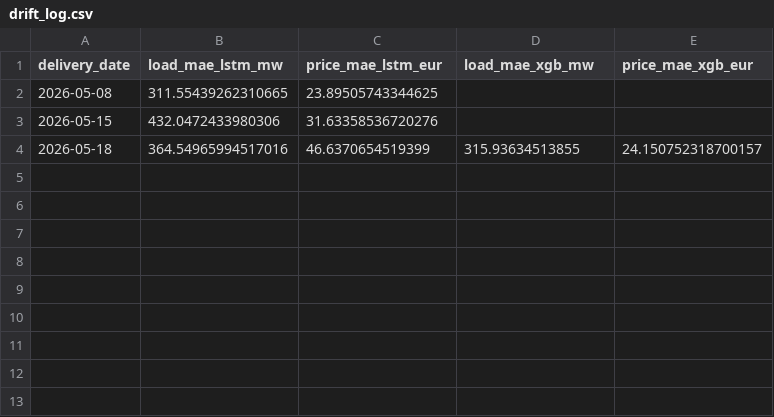
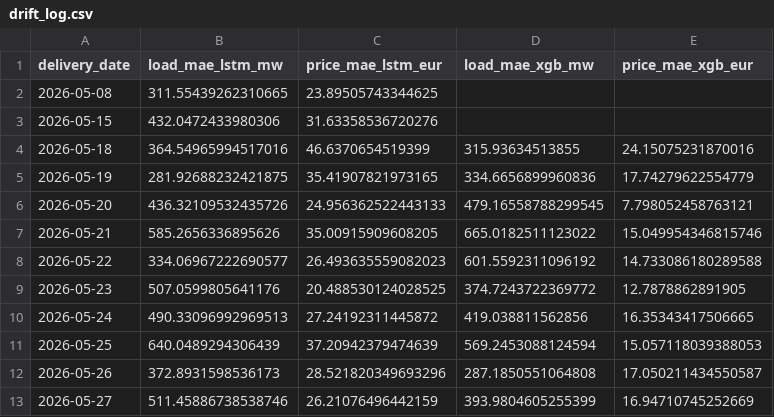
Before and after one commit to connectashish028/loadforecast, a CSV file: backtest_results/drift_log.csv, drawn as a sheet.

Commit message:
Add xgboost to deps + backfill 9 days of drift_log
GitHub Actions runner installs from pyproject.toml on every run, so
the daily drift_monitor.py crashed with ModuleNotFoundError on every
cron since 2026-05-18 (~10 days of missing trace data).

Two fixes:
- pyproject.toml: add xgboost>=2.0 to dependencies. Next cron will run
  drift_monitor cleanly.
- backtest_results/drift_log.csv: backfilled May 19-27 inclusive by
  running _compute_day_mae locally for each day with full actuals.

The backfilled rows reinforce the architectural finding from the
65-day holdout: XGBoost wins on price every single one of the 9 new
days, often by 10-20 EUR/MWh. Load is mixed (LSTM and XGBoost trade
wins day-by-day). The dashboard's architecture-justification trace
now shows a complete time series from May 8 through May 27.

```diff
--- a/backtest_results/drift_log.csv
+++ b/backtest_results/drift_log.csv
@@ -3,2 +3,11 @@ delivery_date,load_mae_lstm_mw,price_mae_lstm_eur,load_mae_xgb_mw,price_mae_xgb_
 2026-05-15,432.0472433980306,31.63358536720276,,
-2026-05-18,364.54965994517016,46.6370654519399,315.93634513855,24.150752318700157
+2026-05-18,364.54965994517016,46.6370654519399,315.93634513855,24.15075231870016
+2026-05-19,281.92688232421875,35.41907821973165,334.6656899960836,17.74279622554779
+2026-05-20,436.32109532435726,24.956362522443133,479.16558788299545,7.798052458763121
+2026-05-21,585.2656336895626,35.00915909608205,665.0182511123022,15.049954346815746
+2026-05-22,334.06967222690577,26.493635559082023,601.5592311096192,14.733086180289588
+2026-05-23,507.0599805641176,20.488530124028525,374.7243722369772,12.7878862891905
+2026-05-24,490.33096992969513,27.24192311445872,419.038811562856,16.35343417506665
+2026-05-25,640.0489294306439,37.20942379474639,569.2453088124594,15.057118039388053
+2026-05-26,372.8931598536173,28.521820349693296,287.1850551064808,17.050211434550587
+2026-05-27,511.45886738538746,26.21076496442159,393.9804605255399,16.94710745252669
```
Also changed, not shown: 1 other file.
